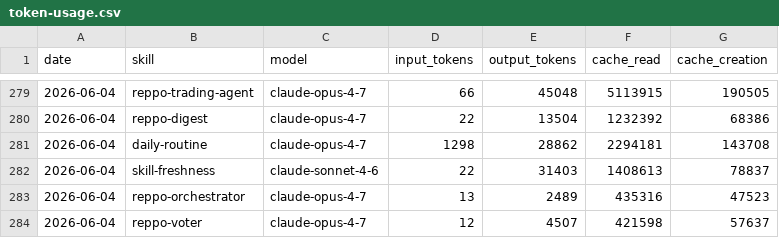
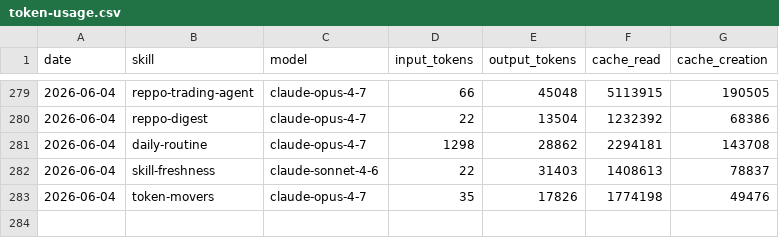
Before and after one commit to anajuliabit/aeon, a CSV file: memory/token-usage.csv, drawn as a sheet; only a part is shown, gaps mark what is left out.

Commit message:
chore(token-movers): auto-commit 2026-06-04

```diff
--- a/memory/token-usage.csv
+++ b/memory/token-usage.csv
@@ -282,3 +282,2 @@ date,skill,model,input_tokens,output_tokens,cache_read,cache_creation
 2026-06-04,skill-freshness,claude-sonnet-4-6,22,31403,1408613,78837
-2026-06-04,reppo-orchestrator,claude-opus-4-7,13,2489,435316,47523
-2026-06-04,reppo-voter,claude-opus-4-7,12,4507,421598,57637
+2026-06-04,token-movers,claude-opus-4-7,35,17826,1774198,49476
```
Also changed, not shown: 6 other files.
